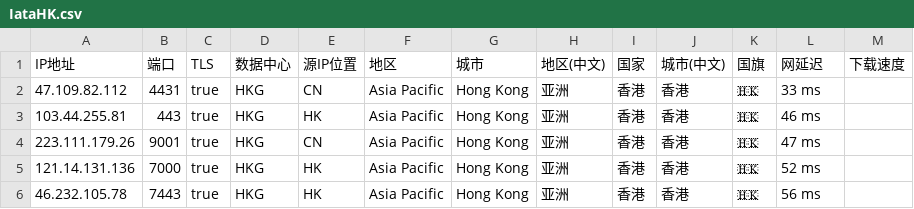
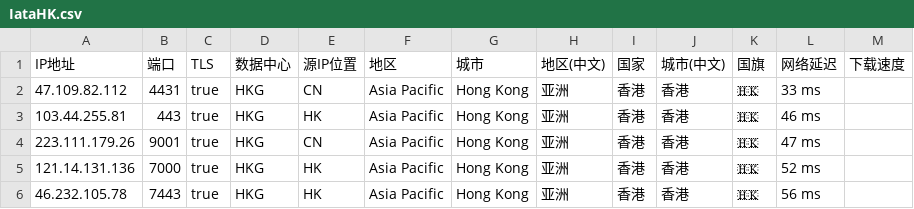
Before and after one commit to MR-DAzhi/WorkerVless2sub, a CSV file: IataHK.csv, drawn as a sheet; only a part is shown.

Commit message:
Update IataHK.csv

```diff
--- a/IataHK.csv
+++ b/IataHK.csv
@@ -1,2 +1,2 @@
-IP地址,端口,TLS,数据中心,源IP位置,地区,城市,地区(中文),国家,城市(中文),国旗,网延迟,下载速度										
+IP地址,端口,TLS,数据中心,源IP位置,地区,城市,地区(中文),国家,城市(中文),国旗,网络延迟,下载速度										
 47.109.82.112,4431,true,HKG,CN,Asia Pacific,Hong Kong,亚洲,香港,香港,🇭🇰,33 ms											
```
